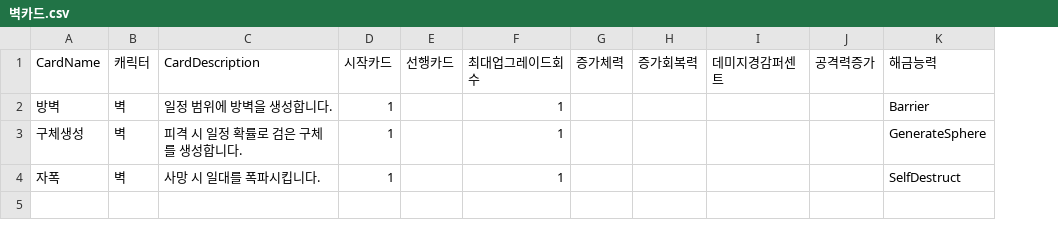
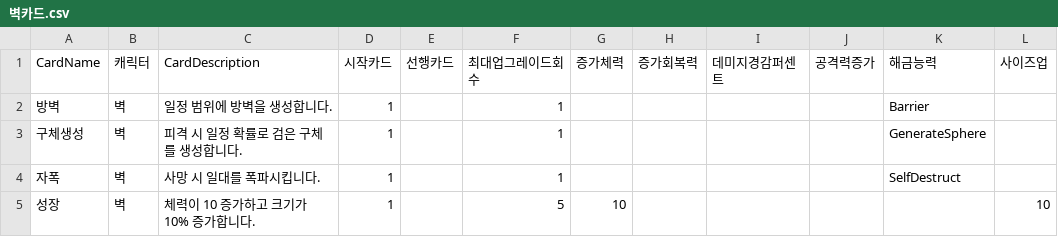
Before and after one commit to tjdjsh98/DefenseA, a CSV file: Assets/Data/벽카드.csv, drawn as a sheet; the diff names each change by its address in the sheet, - before the commit and + after, or states it on an @@ line.

```diff
--- a/Assets/Data/벽카드.csv
+++ b/Assets/Data/벽카드.csv
+column L (사이즈업), empty
+row 5: 성장 | 벽 | 체력이 10 증가하고 크기가 10% 증가합니다. | 1 |  | 5 | 10 |  |  |  |  | 10
```
Also changed, not shown: 34 other files.
